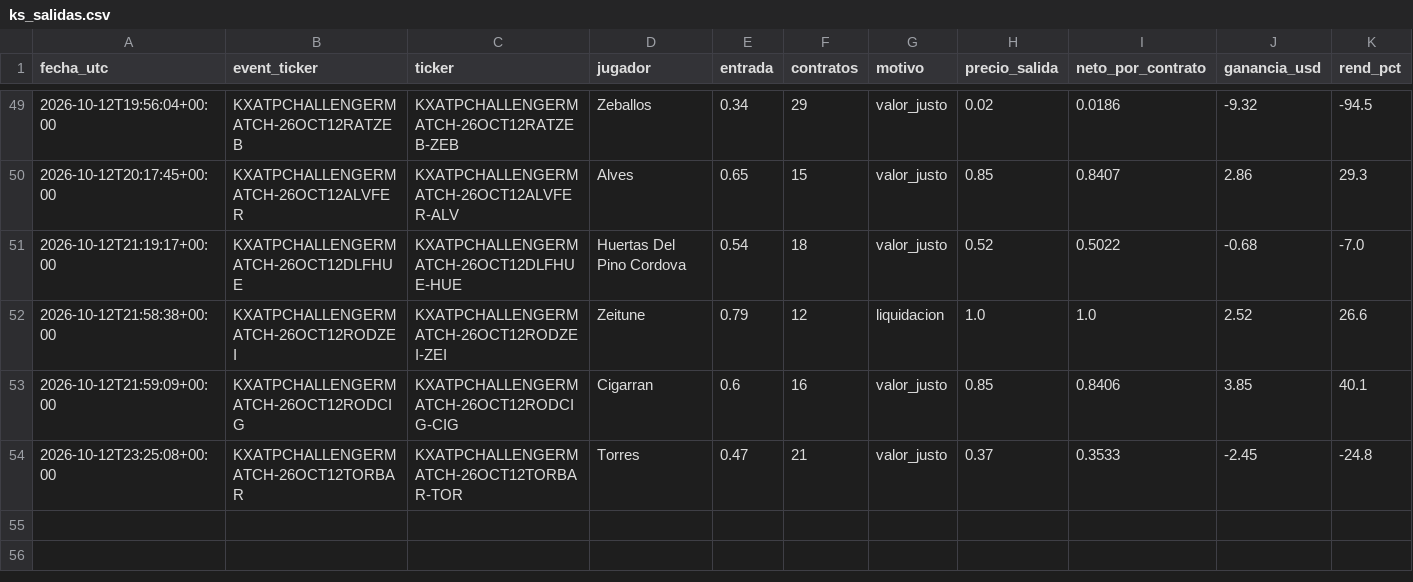
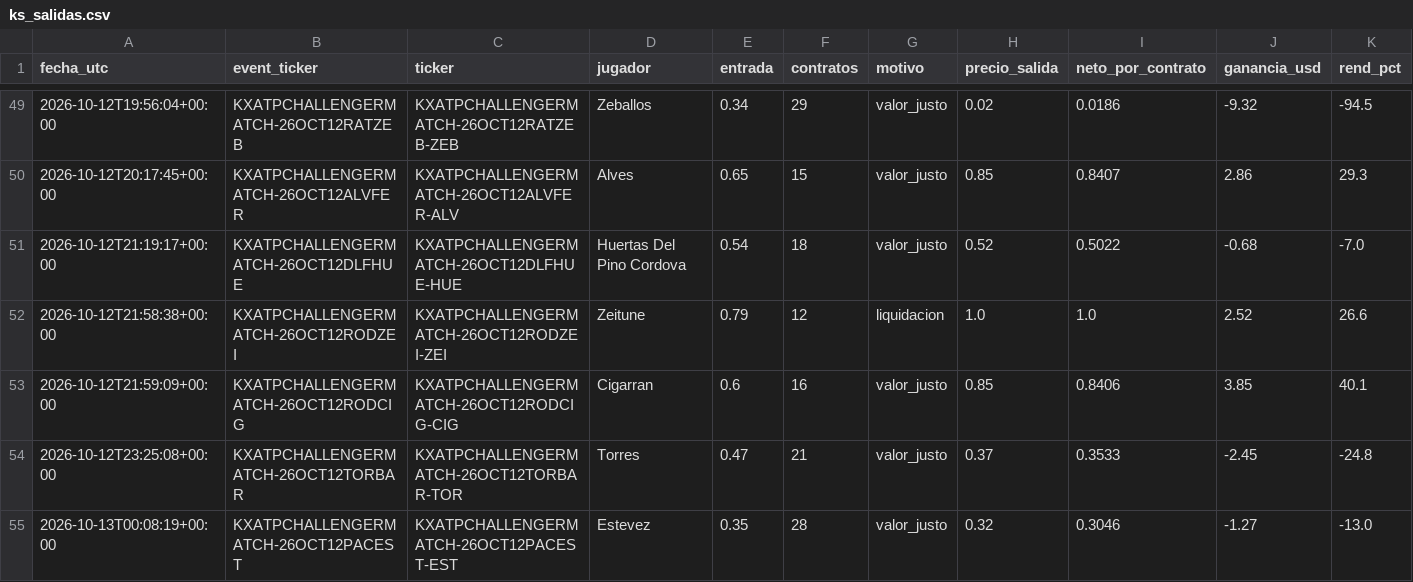
Before and after one commit to dineroforever/tenis-alertas, a CSV file: ks_salidas.csv, drawn as a sheet; only a part is shown, gaps mark what is left out.

```diff
--- a/ks_salidas.csv
+++ b/ks_salidas.csv
@@ -54 +54,2 @@ fecha_utc,event_ticker,ticker,jugador,entrada,contratos,motivo,precio_salida,net
 2026-10-12T23:25:08+00:00,KXATPCHALLENGERMATCH-26OCT12TORBAR,KXATPCHALLENGERMATCH-26OCT12TORBAR-TOR,Torres,0.47,21,valor_justo,0.37,0.3533,-2.45,-24.8
+2026-10-13T00:08:19+00:00,KXATPCHALLENGERMATCH-26OCT12PACEST,KXATPCHALLENGERMATCH-26OCT12PACEST-EST,Estevez,0.35,28,valor_justo,0.32,0.3046,-1.27,-13.0
```
Also changed, not shown: candidatos.csv, ks_entradas.csv, 4 other files.
